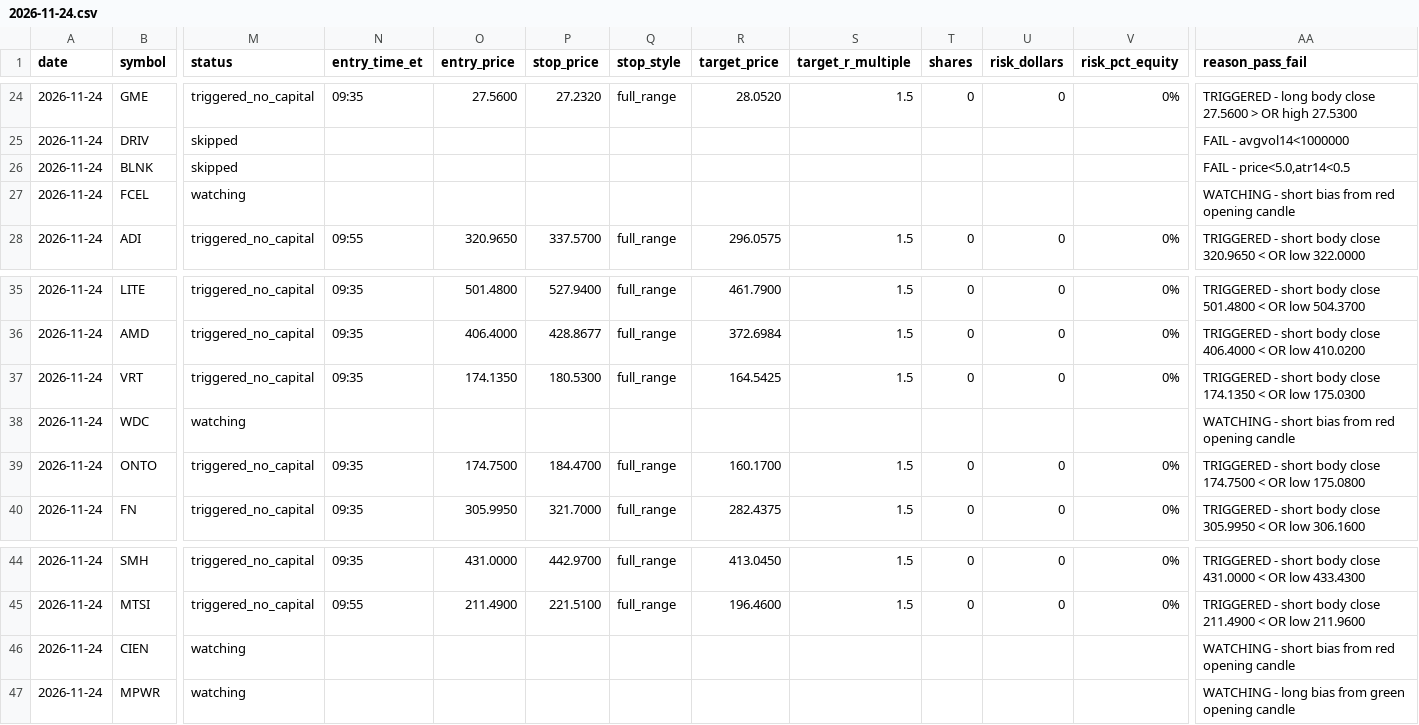
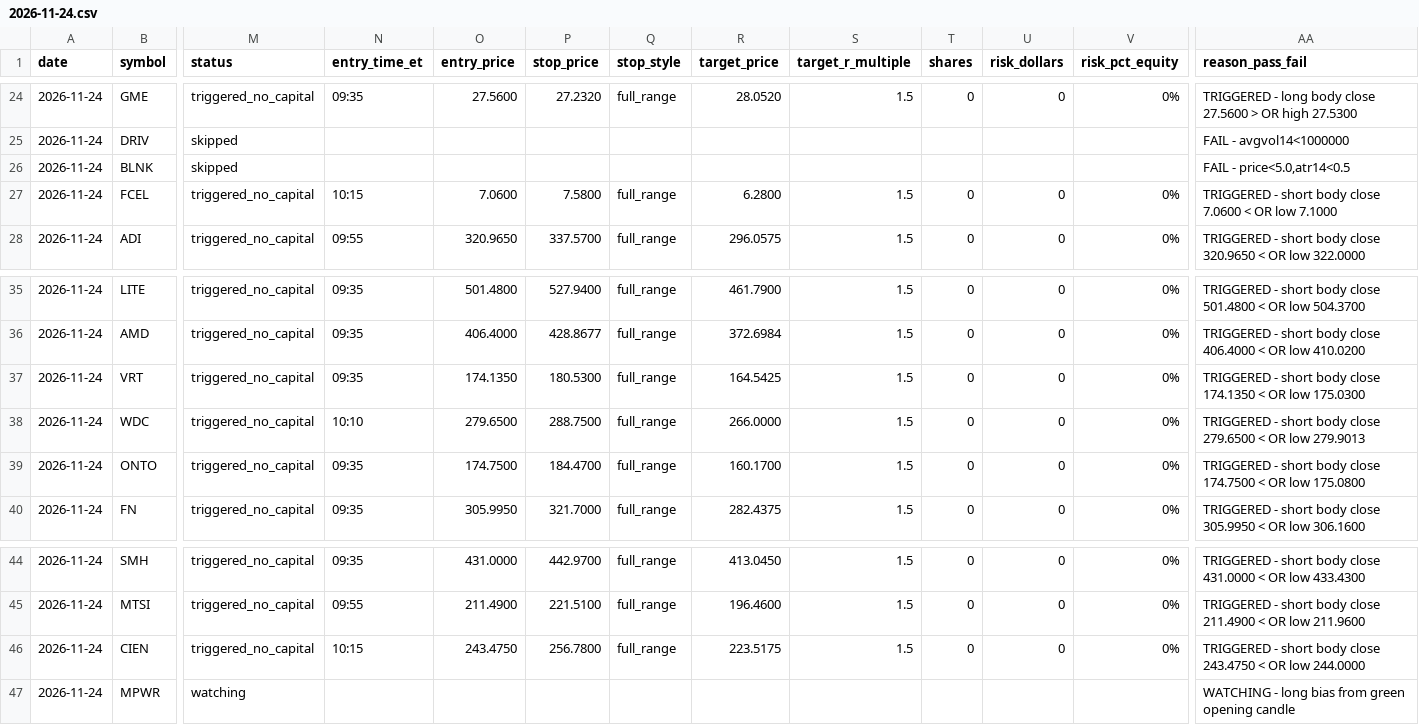
Before and after one commit to ssb0004-byte/trading, a CSV file: logs/trades/2026-11-24.csv, drawn as a sheet; only a part is shown, gaps mark what is left out; the diff covers the shown part only; the diff names each change by its address in the sheet, - before the commit and + after, or states it on an @@ line.

```diff
--- a/logs/trades/2026-11-24.csv
+++ b/logs/trades/2026-11-24.csv
-M27 (status): watching
+M27 (status): triggered_no_capital
-N27 (entry_time_et): (empty)
+N27 (entry_time_et): 10:15
-O27 (entry_price): (empty)
+O27 (entry_price): 7.0600
-P27 (stop_price): (empty)
+P27 (stop_price): 7.5800
-Q27 (stop_style): (empty)
+Q27 (stop_style): full_range
-R27 (target_price): (empty)
+R27 (target_price): 6.2800
-S27 (target_r_multiple): (empty)
+S27 (target_r_multiple): 1.5
-T27 (shares): (empty)
+T27 (shares): 0
-U27 (risk_dollars): (empty)
+U27 (risk_dollars): 0
-V27 (risk_pct_equity): (empty)
+V27 (risk_pct_equity): 0%
-AA27 (reason_pass_fail): WATCHING - short bias from red opening candle
+AA27 (reason_pass_fail): TRIGGERED - short body close 7.0600 < OR low 7.1000
-M38 (status): watching
+M38 (status): triggered_no_capital
-N38 (entry_time_et): (empty)
+N38 (entry_time_et): 10:10
-O38 (entry_price): (empty)
+O38 (entry_price): 279.6500
-P38 (stop_price): (empty)
+P38 (stop_price): 288.7500
-Q38 (stop_style): (empty)
+Q38 (stop_style): full_range
-R38 (target_price): (empty)
+R38 (target_price): 266.0000
-S38 (target_r_multiple): (empty)
+S38 (target_r_multiple): 1.5
-T38 (shares): (empty)
+T38 (shares): 0
-U38 (risk_dollars): (empty)
+U38 (risk_dollars): 0
-V38 (risk_pct_equity): (empty)
+V38 (risk_pct_equity): 0%
-AA38 (reason_pass_fail): WATCHING - short bias from red opening candle
+AA38 (reason_pass_fail): TRIGGERED - short body close 279.6500 < OR low 279.9013
-M46 (status): watching
+M46 (status): triggered_no_capital
-N46 (entry_time_et): (empty)
+N46 (entry_time_et): 10:15
-O46 (entry_price): (empty)
+O46 (entry_price): 243.4750
-P46 (stop_price): (empty)
+P46 (stop_price): 256.7800
-Q46 (stop_style): (empty)
+Q46 (stop_style): full_range
-R46 (target_price): (empty)
+R46 (target_price): 223.5175
-S46 (target_r_multiple): (empty)
+S46 (target_r_multiple): 1.5
-T46 (shares): (empty)
+T46 (shares): 0
-U46 (risk_dollars): (empty)
+U46 (risk_dollars): 0
-V46 (risk_pct_equity): (empty)
+V46 (risk_pct_equity): 0%
-AA46 (reason_pass_fail): WATCHING - short bias from red opening candle
+AA46 (reason_pass_fail): TRIGGERED - short body close 243.4750 < OR low 244.0000
```
Also changed, not shown: 3 edited cells elsewhere in this file.
